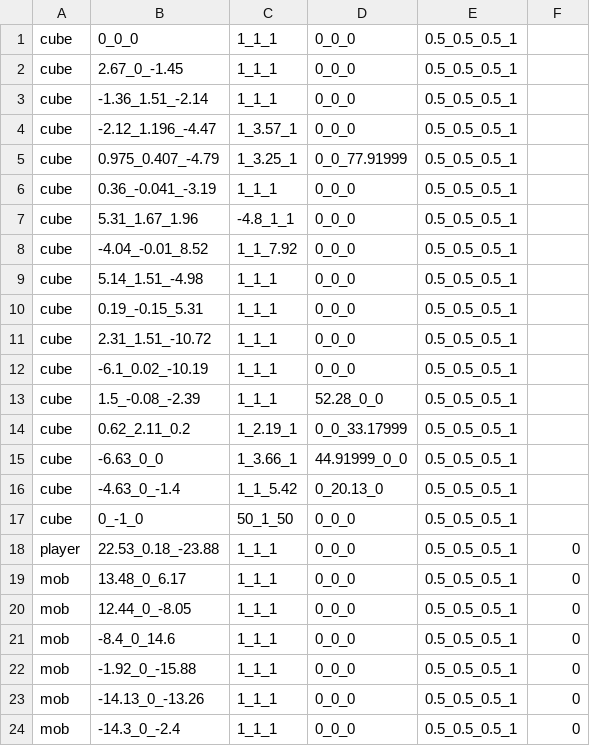
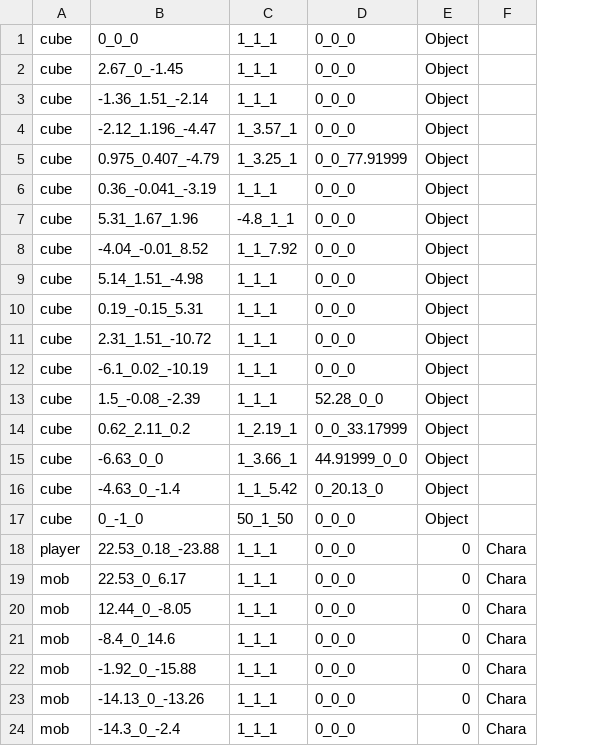
Before and after one commit to wizgame2023/2025-TeamD, a CSV file: Project/media/Levels/level.csv, drawn as a sheet; removed rows and columns are numbered as before the commit, all else as after; the diff names each change by its address in the sheet, - before the commit and + after, or states it on an @@ line.

```diff
--- a/Project/media/Levels/level.csv
+++ b/Project/media/Levels/level.csv
-column E, rows 1-24: all 0.5_0.5_0.5_1
+column F, rows 18-24: all Chara
-E1:E17: (empty)
+E1:E17: Object
-B19: 13.48_0_6.17
+B19: 22.53_0_6.17
```
Also changed, not shown: Project/media/Levels/levelMap.csv, 5 other files.
